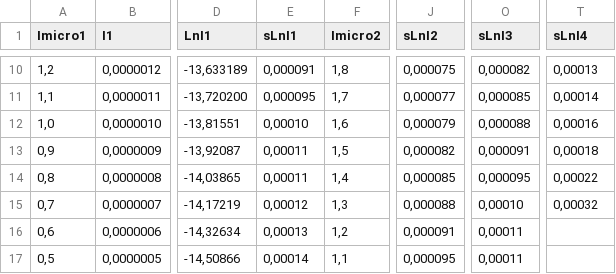
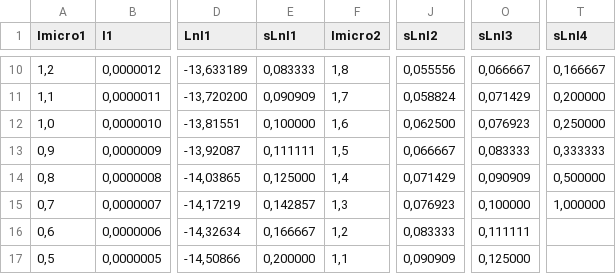
Before and after one commit to eerii/albahaca, a CSV file: Curva Carga/CC-3.csv, drawn as a sheet; only a part is shown, gaps mark what is left out; the diff covers the shown part only; the diff names each change by its address in the sheet, - before the commit and + after, or states it on an @@ line.

```diff
--- a/Curva Carga/CC-3.csv
+++ b/Curva Carga/CC-3.csv
-E10 (sLnI1): 0,000091
+E10 (sLnI1): 0,083333
-J10 (sLnI2): 0,000075
+J10 (sLnI2): 0,055556
-O10 (sLnI3): 0,000082
+O10 (sLnI3): 0,066667
-T10 (sLnI4): 0,00013
+T10 (sLnI4): 0,166667
-E11 (sLnI1): 0,000095
+E11 (sLnI1): 0,090909
-J11 (sLnI2): 0,000077
+J11 (sLnI2): 0,058824
-O11 (sLnI3): 0,000085
+O11 (sLnI3): 0,071429
-T11 (sLnI4): 0,00014
+T11 (sLnI4): 0,200000
-E12 (sLnI1): 0,00010
+E12 (sLnI1): 0,100000
-J12 (sLnI2): 0,000079
+J12 (sLnI2): 0,062500
-O12 (sLnI3): 0,000088
+O12 (sLnI3): 0,076923
-T12 (sLnI4): 0,00016
+T12 (sLnI4): 0,250000
-E13 (sLnI1): 0,00011
+E13 (sLnI1): 0,111111
-J13 (sLnI2): 0,000082
+J13 (sLnI2): 0,066667
-O13 (sLnI3): 0,000091
+O13 (sLnI3): 0,083333
-T13 (sLnI4): 0,00018
+T13 (sLnI4): 0,333333
-E14 (sLnI1): 0,00011
+E14 (sLnI1): 0,125000
-J14 (sLnI2): 0,000085
+J14 (sLnI2): 0,071429
-O14 (sLnI3): 0,000095
+O14 (sLnI3): 0,090909
-T14 (sLnI4): 0,00022
+T14 (sLnI4): 0,500000
-E15 (sLnI1): 0,00012
+E15 (sLnI1): 0,142857
-J15 (sLnI2): 0,000088
+J15 (sLnI2): 0,076923
-O15 (sLnI3): 0,00010
+O15 (sLnI3): 0,100000
-T15 (sLnI4): 0,00032
+T15 (sLnI4): 1,000000
-E16 (sLnI1): 0,00013
+E16 (sLnI1): 0,166667
-J16 (sLnI2): 0,000091
+J16 (sLnI2): 0,083333
-O16 (sLnI3): 0,00011
+O16 (sLnI3): 0,111111
-E17 (sLnI1): 0,00014
+E17 (sLnI1): 0,200000
-J17 (sLnI2): 0,000095
+J17 (sLnI2): 0,090909
-O17 (sLnI3): 0,00011
+O17 (sLnI3): 0,125000
```
Also changed, not shown: 53 edited cells elsewhere in this file, Curva Carga/CC-1.csv, Curva Carga/CC-2.csv, 4 other files.
